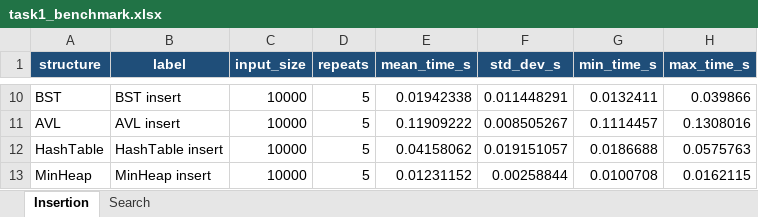
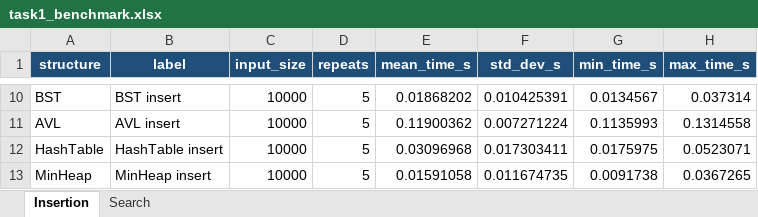
Before and after one commit to bhawanabhatt-web/Advanced_Algorithms_Coursework, an Excel workbook: results/excel/task1_benchmark.xlsx, sheet Insertion, drawn as a sheet; only a part is shown, gaps mark what is left out; values as stored, in another font and other column widths than the file's, no borders; the diff covers the shown part only; the diff names each change by its address in the sheet, - before the commit and + after, or states it on an @@ line.

```diff
--- a/results/excel/task1_benchmark.xlsx (sheet Insertion)
+++ b/results/excel/task1_benchmark.xlsx (sheet Insertion)
-E10 (mean_time_s): 0.01942338
+E10 (mean_time_s): 0.01868202
-F10 (std_dev_s): 0.011448291
+F10 (std_dev_s): 0.010425391
-G10 (min_time_s): 0.0132411
+G10 (min_time_s): 0.0134567
-H10 (max_time_s): 0.039866
+H10 (max_time_s): 0.037314
-E11 (mean_time_s): 0.11909222
+E11 (mean_time_s): 0.11900362
-F11 (std_dev_s): 0.008505267
+F11 (std_dev_s): 0.007271224
-G11 (min_time_s): 0.1114457
+G11 (min_time_s): 0.1135993
-H11 (max_time_s): 0.1308016
+H11 (max_time_s): 0.1314558
-E12 (mean_time_s): 0.04158062
+E12 (mean_time_s): 0.03096968
-F12 (std_dev_s): 0.019151057
+F12 (std_dev_s): 0.017303411
-G12 (min_time_s): 0.0186688
+G12 (min_time_s): 0.0175975
-H12 (max_time_s): 0.0575763
+H12 (max_time_s): 0.0523071
-E13 (mean_time_s): 0.01231152
+E13 (mean_time_s): 0.01591058
-F13 (std_dev_s): 0.00258844
+F13 (std_dev_s): 0.011674735
-G13 (min_time_s): 0.0100708
+G13 (min_time_s): 0.0091738
-H13 (max_time_s): 0.0162115
+H13 (max_time_s): 0.0367265
```
Also changed, not shown: 32 edited cells elsewhere in this sheet, sheet Search, 7 other files.
